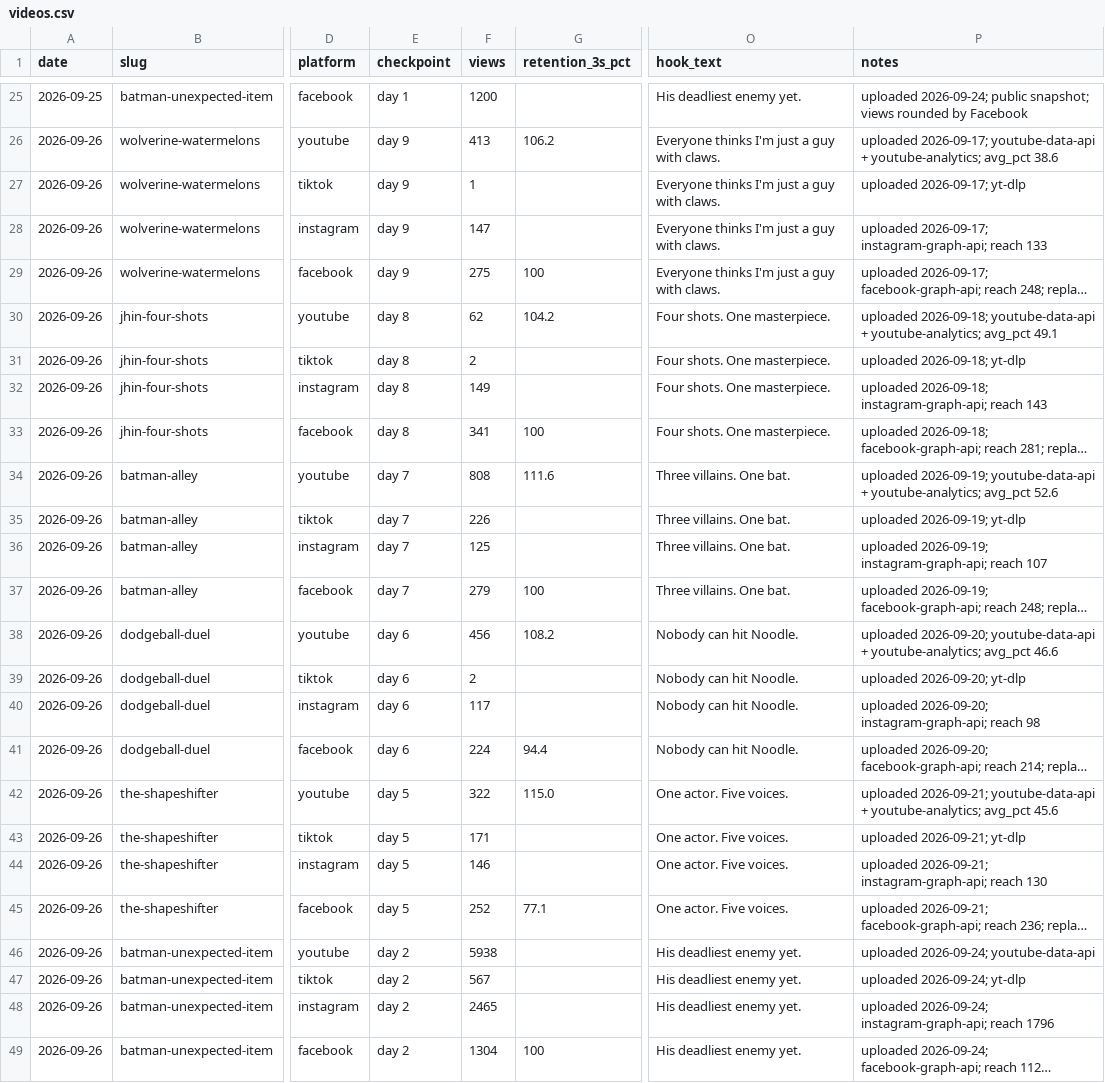
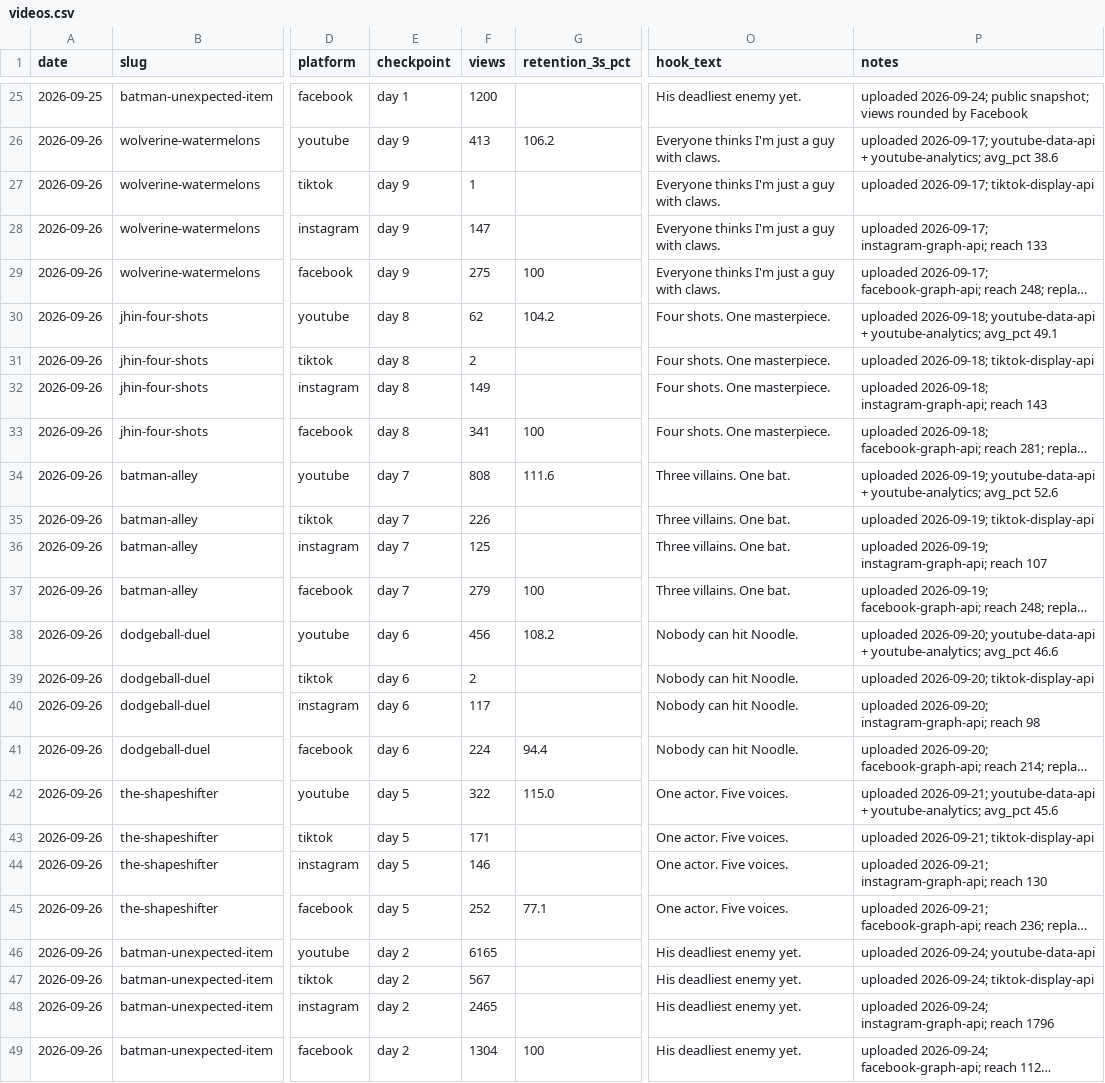
Before and after one commit to moamen270/video-blender, a CSV file: analytics/videos.csv, drawn as a sheet; only a part is shown, gaps mark what is left out; long unchanged cells end in …; the diff names each change by its address in the sheet, - before the commit and + after, or states it on an @@ line.

```diff
--- a/analytics/videos.csv
+++ b/analytics/videos.csv
-P27 (notes): uploaded 2026-09-17; yt-dlp
+P27 (notes): uploaded 2026-09-17; tiktok-display-api
-P31 (notes): uploaded 2026-09-18; yt-dlp
+P31 (notes): uploaded 2026-09-18; tiktok-display-api
-P35 (notes): uploaded 2026-09-19; yt-dlp
+P35 (notes): uploaded 2026-09-19; tiktok-display-api
-P39 (notes): uploaded 2026-09-20; yt-dlp
+P39 (notes): uploaded 2026-09-20; tiktok-display-api
-P43 (notes): uploaded 2026-09-21; yt-dlp
+P43 (notes): uploaded 2026-09-21; tiktok-display-api
-F46 (views): 5938
+F46 (views): 6165
-P47 (notes): uploaded 2026-09-24; yt-dlp
+P47 (notes): uploaded 2026-09-24; tiktok-display-api
```
Also changed, not shown: 4 other files.
